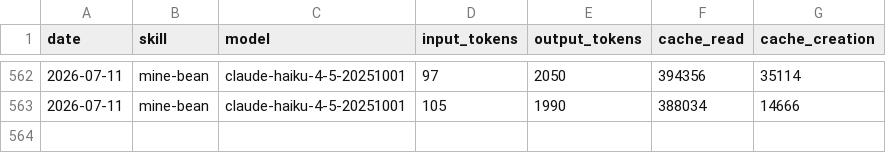
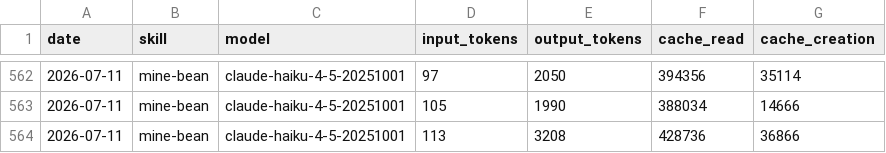
Before and after one commit to damo-nu11/aeon-minebean, a CSV file: memory/token-usage.csv, drawn as a sheet; only a part is shown, gaps mark what is left out.

Commit message:
chore(mine-bean): auto-commit 2026-07-11

```diff
--- a/memory/token-usage.csv
+++ b/memory/token-usage.csv
@@ -563 +563,2 @@ date,skill,model,input_tokens,output_tokens,cache_read,cache_creation
 2026-07-11,mine-bean,claude-haiku-4-5-20251001,105,1990,388034,14666
+2026-07-11,mine-bean,claude-haiku-4-5-20251001,113,3208,428736,36866
```
Also changed, not shown: 1 other file.
